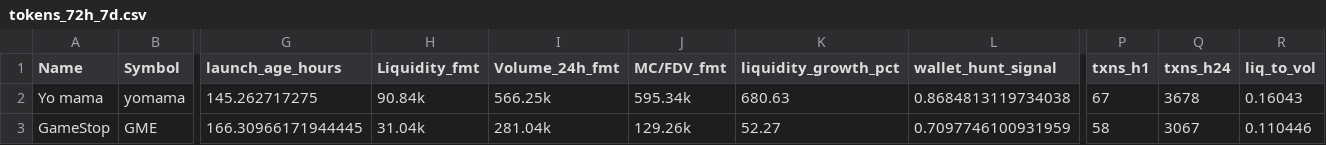
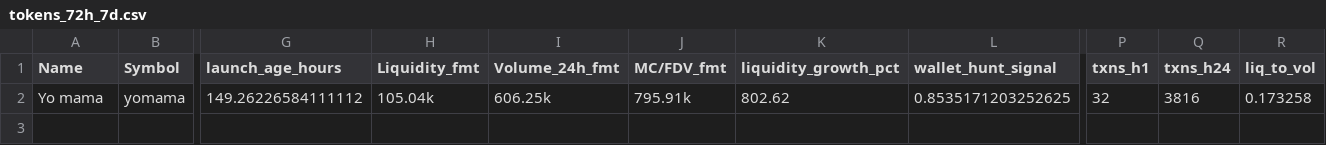
Before and after one commit to ziovajoz/solana-token-csv, a CSV file: output/tokens_72h_7d.csv, drawn as a sheet; only a part is shown, gaps mark what is left out; rows hold the shown columns only; the diff names each change by its address in the sheet, - before the commit and + after, or states it on an @@ line.

```diff
--- a/output/tokens_72h_7d.csv
+++ b/output/tokens_72h_7d.csv
-G2 (launch_age_hours): 145.262717275
+G2 (launch_age_hours): 149.26226584111112
-H2 (Liquidity_fmt): 90.84k
+H2 (Liquidity_fmt): 105.04k
-I2 (Volume_24h_fmt): 566.25k
+I2 (Volume_24h_fmt): 606.25k
-J2 (MC/FDV_fmt): 595.34k
+J2 (MC/FDV_fmt): 795.91k
-K2 (liquidity_growth_pct): 680.63
+K2 (liquidity_growth_pct): 802.62
-L2 (wallet_hunt_signal): 0.8684813119734038
+L2 (wallet_hunt_signal): 0.8535171203252625
-P2 (txns_h1): 67
+P2 (txns_h1): 32
-Q2 (txns_h24): 3678
+Q2 (txns_h24): 3816
-R2 (liq_to_vol): 0.16043
+R2 (liq_to_vol): 0.173258
-row 3: GameStop | GME | 166.30966171944445 | 31.04k | 281.04k | 129.26k | 52.27 | 0.7097746100931959 | 58 | 3067 | 0.110446
```
Also changed, not shown: output/excluded.csv, output/included.csv, 1 other file.
